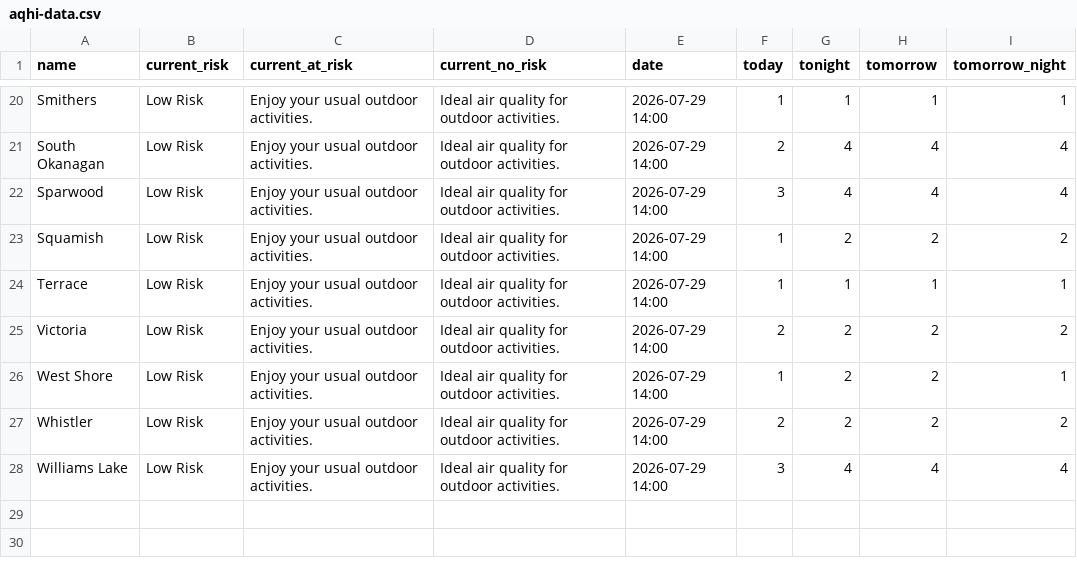
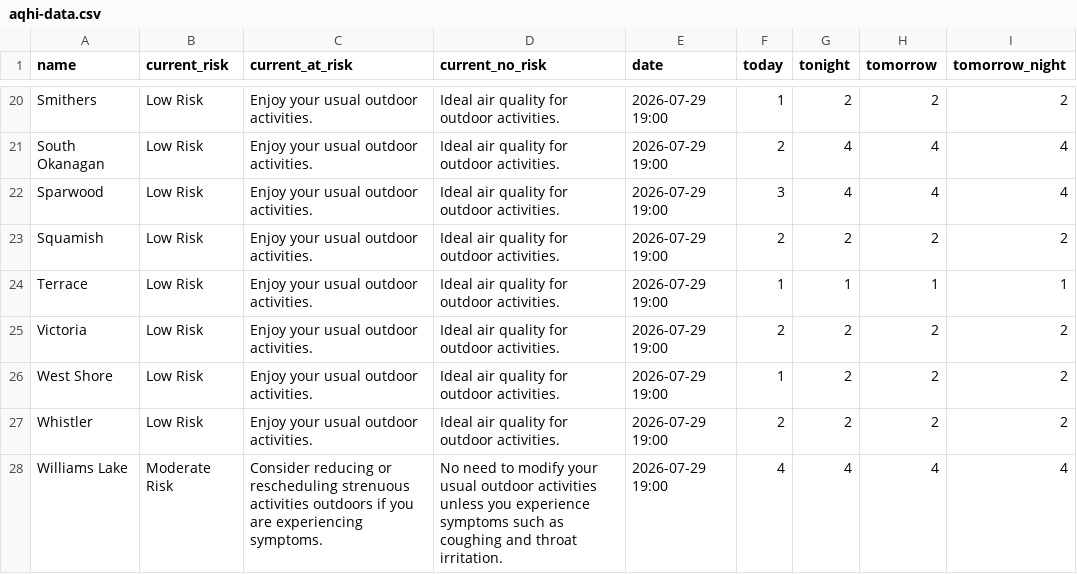
Before and after one commit to vs-postmedia/bc-wildfire-scraper, a CSV file: data/aqhi-data.csv, drawn as a sheet; only a part is shown, gaps mark what is left out; the diff covers the shown part only.

```diff
--- a/data/aqhi-data.csv
+++ b/data/aqhi-data.csv
@@ -20,9 +20,9 @@
-"Smithers","Low Risk","Enjoy your usual outdoor activities.","Ideal air quality for outdoor activities.","2026-07-29 14:00","1","1","1","1"
-"South Okanagan","Low Risk","Enjoy your usual outdoor activities.","Ideal air quality for outdoor activities.","2026-07-29 14:00","2","4","4","4"
-"Sparwood","Low Risk","Enjoy your usual outdoor activities.","Ideal air quality for outdoor activities.","2026-07-29 14:00","3","4","4","4"
-"Squamish","Low Risk","Enjoy your usual outdoor activities.","Ideal air quality for outdoor activities.","2026-07-29 14:00","1","2","2","2"
-"Terrace","Low Risk","Enjoy your usual outdoor activities.","Ideal air quality for outdoor activities.","2026-07-29 14:00","1","1","1","1"
-"Victoria","Low Risk","Enjoy your usual outdoor activities.","Ideal air quality for outdoor activities.","2026-07-29 14:00","2","2","2","2"
-"West Shore","Low Risk","Enjoy your usual outdoor activities.","Ideal air quality for outdoor activities.","2026-07-29 14:00","1","2","2","1"
-"Whistler","Low Risk","Enjoy your usual outdoor activities.","Ideal air quality for outdoor activities.","2026-07-29 14:00","2","2","2","2"
-"Williams Lake","Low Risk","Enjoy your usual outdoor activities.","Ideal air quality for outdoor activities.","2026-07-29 14:00","3","4","4","4"
+"Smithers","Low Risk","Enjoy your usual outdoor activities.","Ideal air quality for outdoor activities.","2026-07-29 19:00","1","2","2","2"
+"South Okanagan","Low Risk","Enjoy your usual outdoor activities.","Ideal air quality for outdoor activities.","2026-07-29 19:00","2","4","4","4"
+"Sparwood","Low Risk","Enjoy your usual outdoor activities.","Ideal air quality for outdoor activities.","2026-07-29 19:00","3","4","4","4"
+"Squamish","Low Risk","Enjoy your usual outdoor activities.","Ideal air quality for outdoor activities.","2026-07-29 19:00","2","2","2","2"
+"Terrace","Low Risk","Enjoy your usual outdoor activities.","Ideal air quality for outdoor activities.","2026-07-29 19:00","1","1","1","1"
+"Victoria","Low Risk","Enjoy your usual outdoor activities.","Ideal air quality for outdoor activities.","2026-07-29 19:00","2","2","2","2"
+"West Shore","Low Risk","Enjoy your usual outdoor activities.","Ideal air quality for outdoor activities.","2026-07-29 19:00","1","2","2","2"
+"Whistler","Low Risk","Enjoy your usual outdoor activities.","Ideal air quality for outdoor activities.","2026-07-29 19:00","2","2","2","2"
+"Williams Lake","Moderate Risk","Consider reducing or rescheduling strenuous activities outdoors if you are experiencing symptoms.","No need to modify your usual outdoor activities unless you experience symptoms such as coughing and throat irritation.","2026-07-29 19:00","4","4","4","4"
```
Also changed, not shown: 44 edited cells elsewhere in this file, 3 other files.
